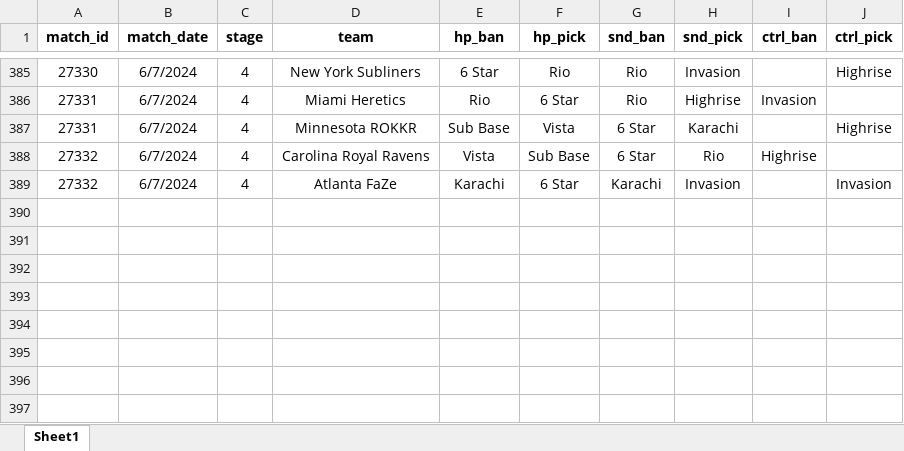
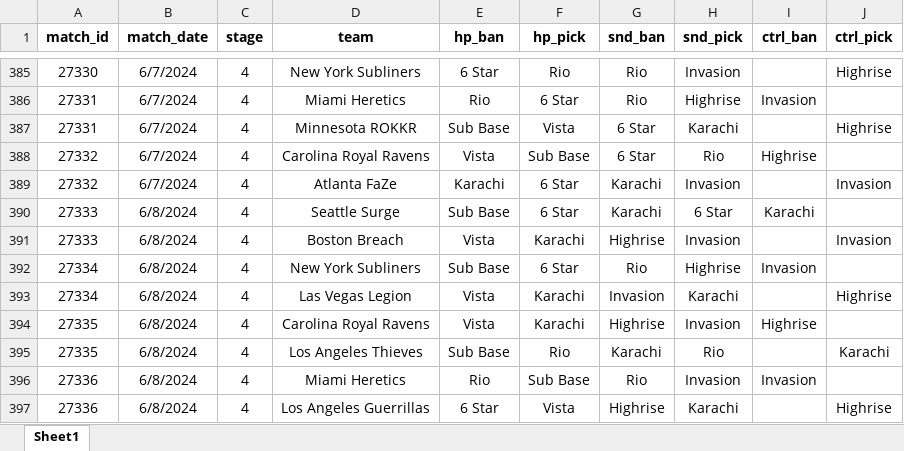
Before and after one commit to dharlerjr/cdl_prizepicks_betting, an Excel workbook: v04/data/vetoes.xlsx, sheet Sheet1, drawn as a sheet; only a part is shown, gaps mark what is left out; values as stored, in another font and other column widths than the file's, no borders; the diff names each change by its address in the sheet, - before the commit and + after, or states it on an @@ line.

```diff
--- a/v04/data/vetoes.xlsx (sheet Sheet1)
+++ b/v04/data/vetoes.xlsx (sheet Sheet1)
+row 390: 27333 | 6/8/2024 | 4 | Seattle Surge | Sub Base | 6 Star | Karachi | 6 Star | Karachi
+row 391: 27333 | 6/8/2024 | 4 | Boston Breach | Vista | Karachi | Highrise | Invasion |  | Invasion
+row 392: 27334 | 6/8/2024 | 4 | New York Subliners | Sub Base | 6 Star | Rio | Highrise | Invasion
+row 393: 27334 | 6/8/2024 | 4 | Las Vegas Legion | Vista | Karachi | Invasion | Karachi |  | Highrise
+row 394: 27335 | 6/8/2024 | 4 | Carolina Royal Ravens | Vista | Karachi | Highrise | Invasion | Highrise
+row 395: 27335 | 6/8/2024 | 4 | Los Angeles Thieves | Sub Base | Rio | Karachi | Rio |  | Karachi
+row 396: 27336 | 6/8/2024 | 4 | Miami Heretics | Rio | Sub Base | Rio | Invasion | Invasion
+row 397: 27336 | 6/8/2024 | 4 | Los Angeles Guerrillas | 6 Star | Vista | Highrise | Karachi |  | Highrise
```
Also changed, not shown: 2 other files.
